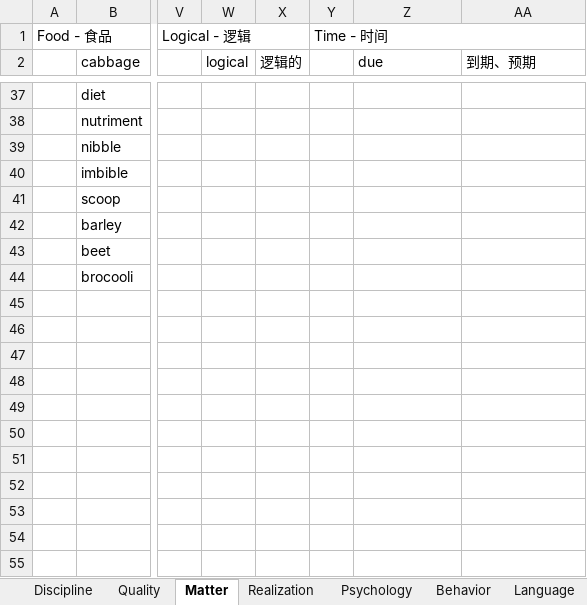
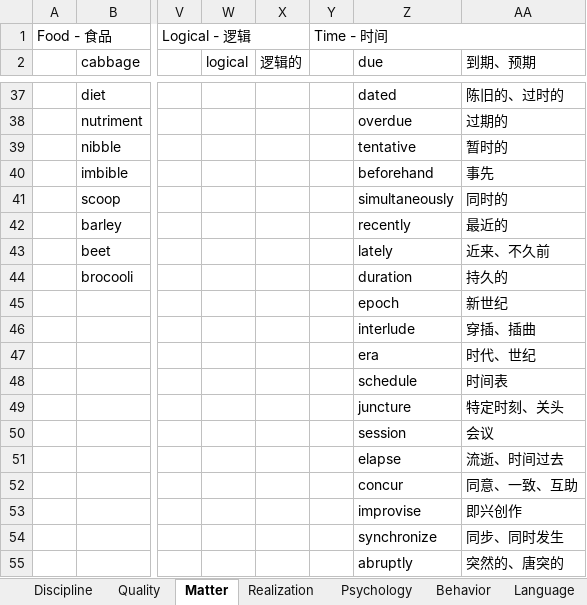
Before and after one commit to k-ning/RECORDING, an Excel workbook: WORDS.xlsx, sheet Matter, drawn as a sheet; only a part is shown, gaps mark what is left out; values as stored, in another font and other column widths than the file's, no cell formats; rows hold the shown columns only; the diff covers the shown part only; the diff names each change by its address in the sheet, - before the commit and + after, or states it on an @@ line.

```diff
--- a/WORDS.xlsx (sheet Matter)
+++ b/WORDS.xlsx (sheet Matter)
-Z37 (due): (empty)
+Z37 (due): dated
-AA37 (到期、预期): (empty)
+AA37 (到期、预期): 陈旧的、过时的
-Z38 (due): (empty)
+Z38 (due): overdue
-AA38 (到期、预期): (empty)
+AA38 (到期、预期): 过期的
-Z39 (due): (empty)
+Z39 (due): tentative
-AA39 (到期、预期): (empty)
+AA39 (到期、预期): 暂时的
-Z40 (due): (empty)
+Z40 (due): beforehand
-AA40 (到期、预期): (empty)
+AA40 (到期、预期): 事先
-Z41 (due): (empty)
+Z41 (due): simultaneously
-AA41 (到期、预期): (empty)
+AA41 (到期、预期): 同时的
-Z42 (due): (empty)
+Z42 (due): recently
-AA42 (到期、预期): (empty)
+AA42 (到期、预期): 最近的
-Z43 (due): (empty)
+Z43 (due): lately
-AA43 (到期、预期): (empty)
+AA43 (到期、预期): 近来、不久前
-Z44 (due): (empty)
+Z44 (due): duration
-AA44 (到期、预期): (empty)
+AA44 (到期、预期): 持久的
+row 45:  |  |  |  |  |  | epoch | 新世纪
+row 46:  |  |  |  |  |  | interlude | 穿插、插曲
+row 47:  |  |  |  |  |  | era | 时代、世纪
+row 48:  |  |  |  |  |  | schedule | 时间表
+row 49:  |  |  |  |  |  | juncture | 特定时刻、关头
+row 50:  |  |  |  |  |  | session | 会议
+row 51:  |  |  |  |  |  | elapse | 流逝、时间过去
+row 52:  |  |  |  |  |  | concur | 同意、一致、互助
+row 53:  |  |  |  |  |  | improvise | 即兴创作
+row 54:  |  |  |  |  |  | synchronize | 同步、同时发生
+row 55:  |  |  |  |  |  | abruptly | 突然的、唐突的
```
Also changed, not shown: 66 edited cells elsewhere in this sheet, cell formats.
